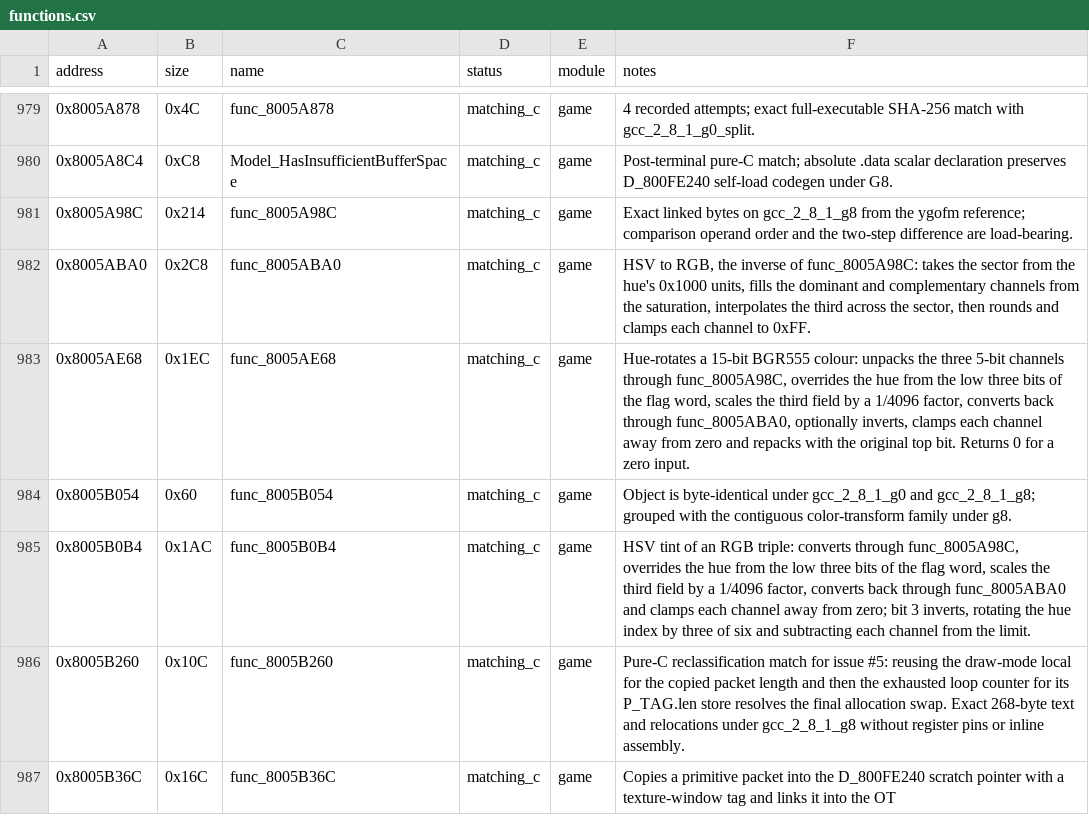
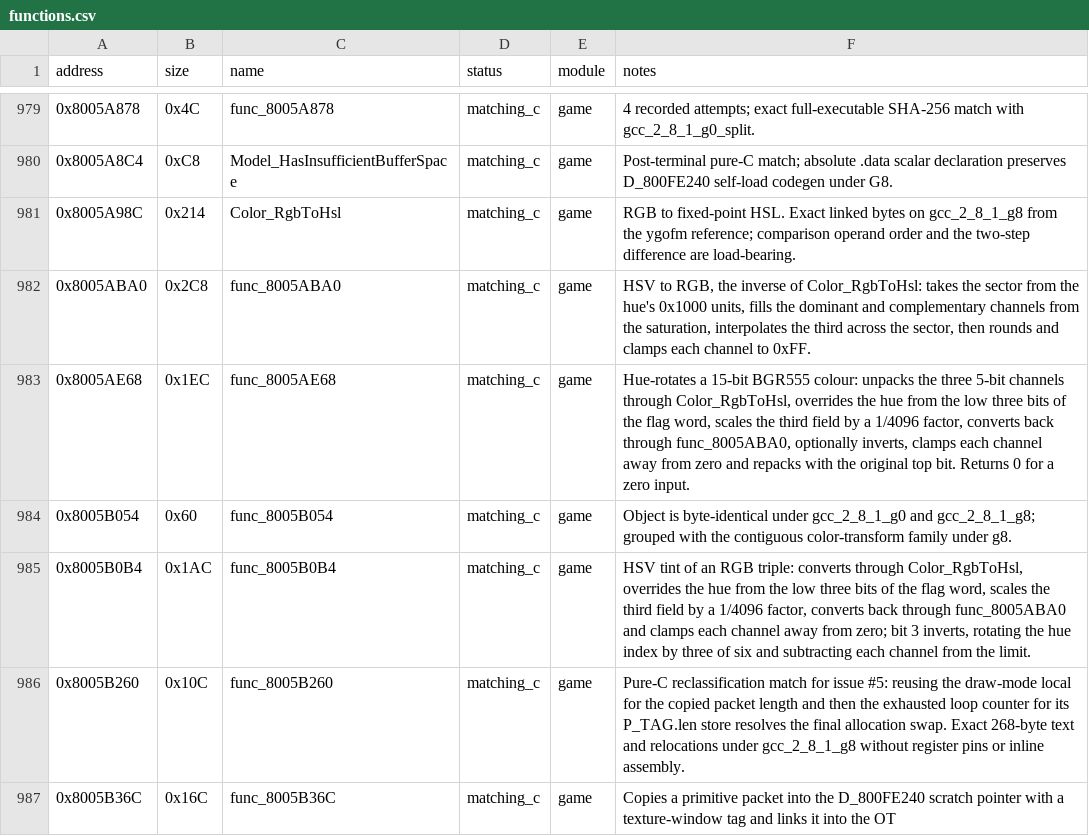
Before and after one commit to Unchiga/DecompRecomp, a CSV file: config/slus_01411/functions.csv, drawn as a sheet; only a part is shown, gaps mark what is left out.

```diff
--- a/config/slus_01411/functions.csv
+++ b/config/slus_01411/functions.csv
@@ -980,7 +980,7 @@ address,size,name,status,module,notes
 0x8005A8C4,0xC8,Model_HasInsufficientBufferSpace,matching_c,game,Post-terminal pure-C match; absolute .data scalar declaration preserves D_800FE240 self-load codegen under G8.
-0x8005A98C,0x214,func_8005A98C,matching_c,game,Exact linked bytes on gcc_2_8_1_g8 from the ygofm reference; comparison operand order and the two-step difference are load-bearing.
-0x8005ABA0,0x2C8,func_8005ABA0,matching_c,game,"HSV to RGB, the inverse of func_8005A98C: takes the sector from the hue's 0x1000 units, fills the dominant and complementary channels from the saturation, interpolates the third across the sector, then rounds and clamps each channel to 0xFF."
-0x8005AE68,0x1EC,func_8005AE68,matching_c,game,"Hue-rotates a 15-bit BGR555 colour: unpacks the three 5-bit channels through func_8005A98C, overrides the hue from the low three bits of the flag word, scales the third field by a 1/4096 factor, converts back through func_8005ABA0, optionally inverts, clamps each channel away from zero and repacks with the original top bit. Returns 0 for a zero input."
+0x8005A98C,0x214,Color_RgbToHsl,matching_c,game,RGB to fixed-point HSL. Exact linked bytes on gcc_2_8_1_g8 from the ygofm reference; comparison operand order and the two-step difference are load-bearing.
+0x8005ABA0,0x2C8,func_8005ABA0,matching_c,game,"HSV to RGB, the inverse of Color_RgbToHsl: takes the sector from the hue's 0x1000 units, fills the dominant and complementary channels from the saturation, interpolates the third across the sector, then rounds and clamps each channel to 0xFF."
+0x8005AE68,0x1EC,func_8005AE68,matching_c,game,"Hue-rotates a 15-bit BGR555 colour: unpacks the three 5-bit channels through Color_RgbToHsl, overrides the hue from the low three bits of the flag word, scales the third field by a 1/4096 factor, converts back through func_8005ABA0, optionally inverts, clamps each channel away from zero and repacks with the original top bit. Returns 0 for a zero input."
 0x8005B054,0x60,func_8005B054,matching_c,game,Object is byte-identical under gcc_2_8_1_g0 and gcc_2_8_1_g8; grouped with the contiguous color-transform family under g8.
-0x8005B0B4,0x1AC,func_8005B0B4,matching_c,game,"HSV tint of an RGB triple: converts through func_8005A98C, overrides the hue from the low three bits of the flag word, scales the third field by a 1/4096 factor, converts back through func_8005ABA0 and clamps each channel away from zero; bit 3 inverts, rotating the hue index by three of six and subtracting each channel from the limit."
+0x8005B0B4,0x1AC,func_8005B0B4,matching_c,game,"HSV tint of an RGB triple: converts through Color_RgbToHsl, overrides the hue from the low three bits of the flag word, scales the third field by a 1/4096 factor, converts back through func_8005ABA0 and clamps each channel away from zero; bit 3 inverts, rotating the hue index by three of six and subtracting each channel from the limit."
 0x8005B260,0x10C,func_8005B260,matching_c,game,"Pure-C reclassification match for issue #5: reusing the draw-mode local for the copied packet length and then the exhausted loop counter for its P_TAG.len store resolves the final allocation swap. Exact 268-byte text and relocations under gcc_2_8_1_g8 without register pins or inline assembly."
```
Also changed, not shown: notes/semantic-symbol-map.csv, 6 other files.
